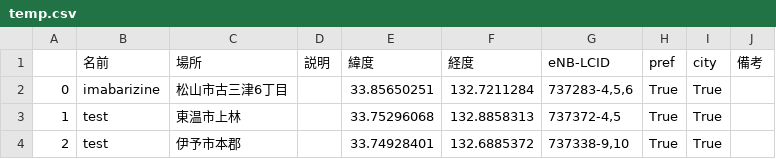
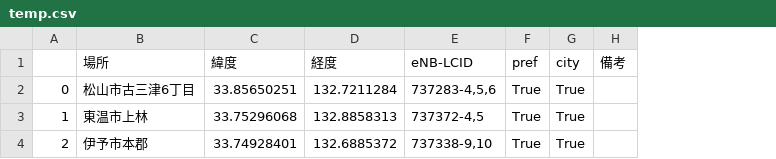
Before and after one commit to raku10ehime/temp_map, a CSV file: temp.csv, drawn as a sheet; the diff names each change by its address in the sheet, - before the commit and + after, or states it on an @@ line.

```diff
--- a/temp.csv
+++ b/temp.csv
-column B (名前), rows 2-4: imabarizine | test | test
-column D (説明), empty
```
Also changed, not shown: 1 other file.
